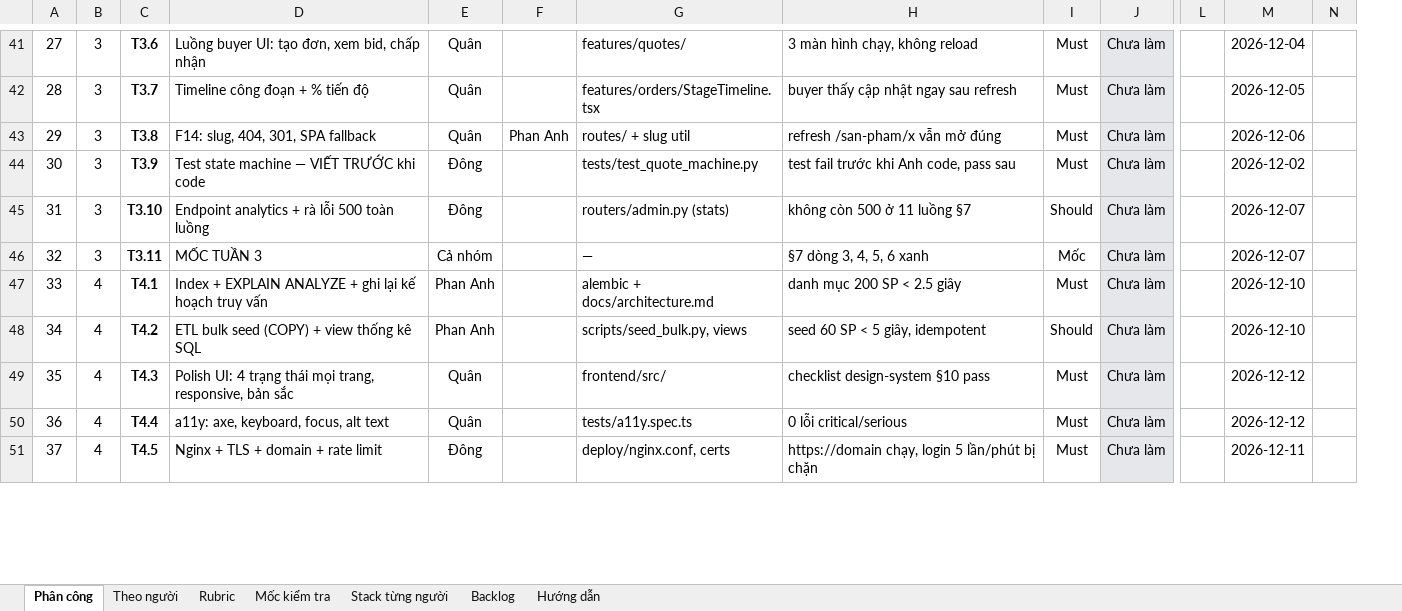
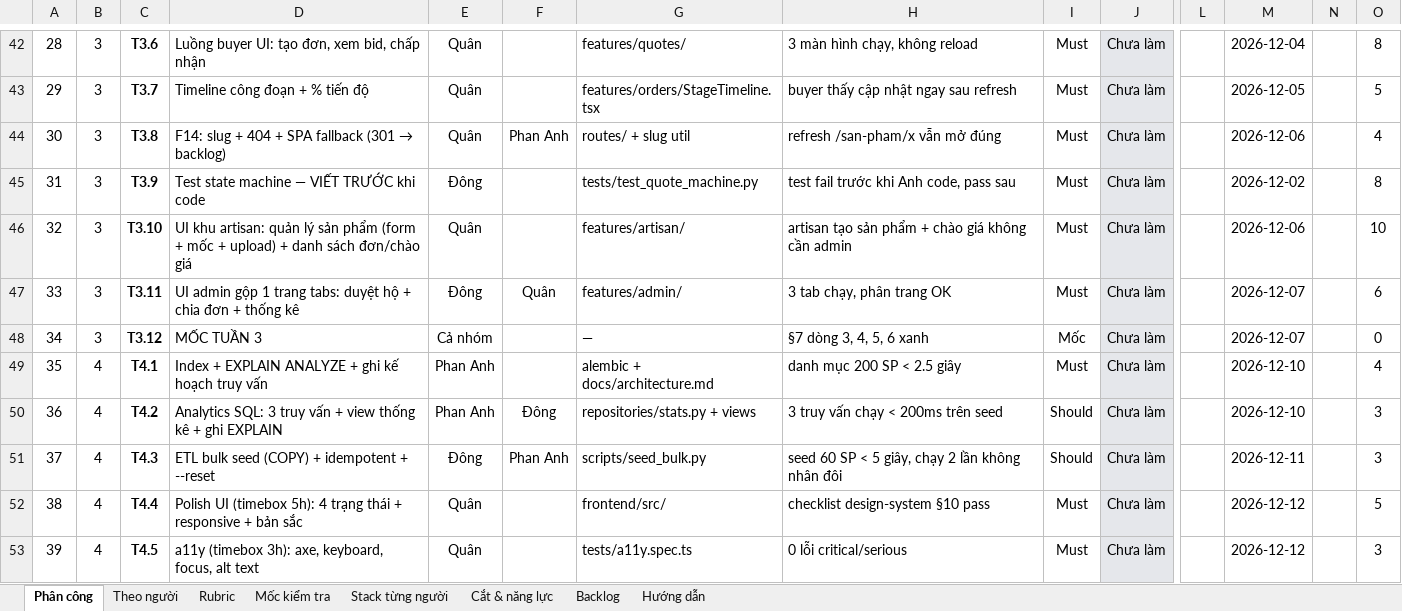
Before and after one commit to phanadang886/VirtualCeramic, an Excel workbook: tasks/phan-cong-4-tuan.xlsx, sheet Phân công, drawn as a sheet; only a part is shown, gaps mark what is left out; values as stored, in another font and other column widths than the file's, no borders; conditional formats not drawn; addresses are those after the commit; rows hold the shown columns only; the diff covers the shown part only; the diff names each change by its address in the sheet, - before the commit and + after, or states it on an @@ line.

```diff
--- a/tasks/phan-cong-4-tuan.xlsx (sheet Phân công)
+++ b/tasks/phan-cong-4-tuan.xlsx (sheet Phân công)
+sheet tab: Cắt & năng lực
+column O, rows 42-46: 8 | 5 | 4 | 8 | 10; rows 48-53: 0 | 4 | 3 | 3 | 5 | 3
@@ column A renumbered from row 1 down @@
@@ D44: F14: slug, 404, 301, SPA fallback → F14: slug + 404 + SPA fallback (301 → backlog) @@
-D46: Endpoint analytics + rà lỗi 500 toàn luồng
+D46: UI khu artisan: quản lý sản phẩm (form + mốc + upload) + danh sách đơn/chào giá
-E46: Đông
+E46: Quân
-G46: routers/admin.py (stats)
+G46: features/artisan/
-H46: không còn 500 ở 11 luồng §7
+H46: artisan tạo sản phẩm + chào giá không cần admin
-I46: Should
+I46: Must
-M46: 2026-12-07
+M46: 2026-12-06
+row 47: 33 | 3 | T3.11 | UI admin gộp 1 trang tabs: duyệt hộ + chia đơn + thống kê | Đông | Quân | features/admin/ | 3 tab chạy, phân trang OK | Must | Chưa làm |  | 2026-12-07 |  | 6
-C48: T3.11
+C48: T3.12
-D49: …+ ghi lại kế hoạch…
+D49: …+ ghi kế hoạch…
-D50: ETL bulk seed (COPY) + view thống kê SQL
+D50: Analytics SQL: 3 truy vấn + view thống kê + ghi EXPLAIN
-F50: (empty)
+F50: Đông
-G50: scripts/seed_bulk.py, views
+G50: repositories/stats.py + views
-H50: seed 60 SP < 5 giây, idempotent
+H50: 3 truy vấn chạy < 200ms trên seed
-D51: Polish UI: 4 trạng thái mọi trang, responsive, bản sắc
+D51: ETL bulk seed (COPY) + idempotent + --reset
-E51: Quân
+E51: Đông
-F51: (empty)
+F51: Phan Anh
-G51: frontend/src/
+G51: scripts/seed_bulk.py
-H51: checklist design-system §10 pass
+H51: seed 60 SP < 5 giây, chạy 2 lần không nhân đôi
-I51: Must
+I51: Should
-M51: 2026-12-12
+M51: 2026-12-11
-D52: a11y: axe, keyboard, focus, alt text
+D52: Polish UI (timebox 5h): 4 trạng thái + responsive + bản sắc
-G52: tests/a11y.spec.ts
+G52: frontend/src/
-H52: 0 lỗi critical/serious
+H52: checklist design-system §10 pass
-D53: Nginx + TLS + domain + rate limit
+D53: a11y (timebox 3h): axe, keyboard, focus, alt text
-E53: Đông
+E53: Quân
-G53: deploy/nginx.conf, certs
+G53: tests/a11y.spec.ts
-H53: https://domain chạy, login 5 lần/phút bị chặn
+H53: 0 lỗi critical/serious
-M53: 2026-12-11
+M53: 2026-12-12
```
Also changed, not shown: 1 added row, 71 edited cells and cell formats elsewhere in this sheet, sheet Theo người, sheet Backlog, sheet Hướng dẫn, sheet Stack từng người, sheet Mốc kiểm tra, sheet Rubric, 2 other files.
